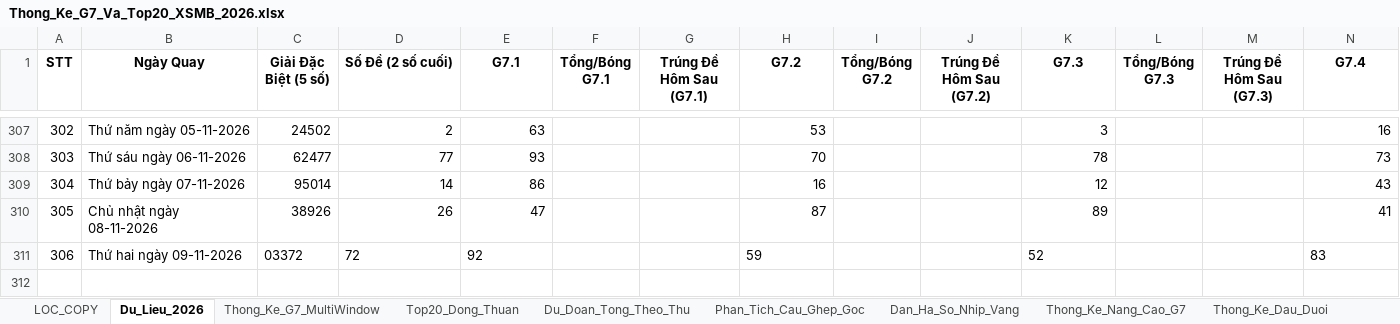
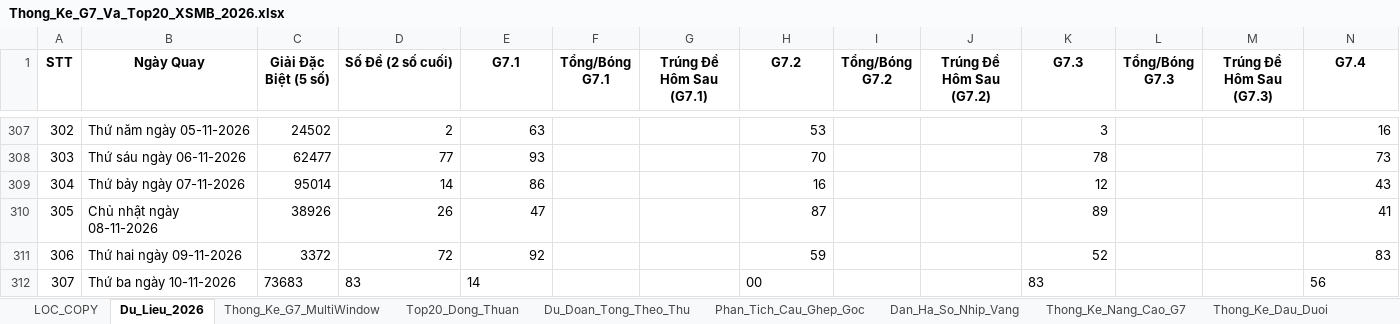
Before and after one commit to happiness2286-dot/logistic, an Excel workbook: 58_up_to_75/Thong_Ke_G7_Va_Top20_XSMB_2026.xlsx, sheet Du_Lieu_2026, drawn as a sheet; only a part is shown, gaps mark what is left out; values as stored, in another font and other column widths than the file's, no borders; rows hold the shown columns only; the diff names each change by its address in the sheet, - before the commit and + after, or states it on an @@ line.

```diff
--- a/58_up_to_75/Thong_Ke_G7_Va_Top20_XSMB_2026.xlsx (sheet Du_Lieu_2026)
+++ b/58_up_to_75/Thong_Ke_G7_Va_Top20_XSMB_2026.xlsx (sheet Du_Lieu_2026)
-C311 (Giải Đặc Biệt (5 số)): 03372
+C311 (Giải Đặc Biệt (5 số)): 3372
-D311:E311 alignment: left
+D311:E311 alignment: right
-H311 alignment: left
+H311 alignment: right
-K311 alignment: left
+K311 alignment: right
-N311 alignment: left
+N311 alignment: right
+row 312: 307 | Thứ ba ngày 10-11-2026 | 73683 | 83 | 14 |  |  | 00 |  |  | 83 |  |  | 56
```
Also changed, not shown: 3 other files.
